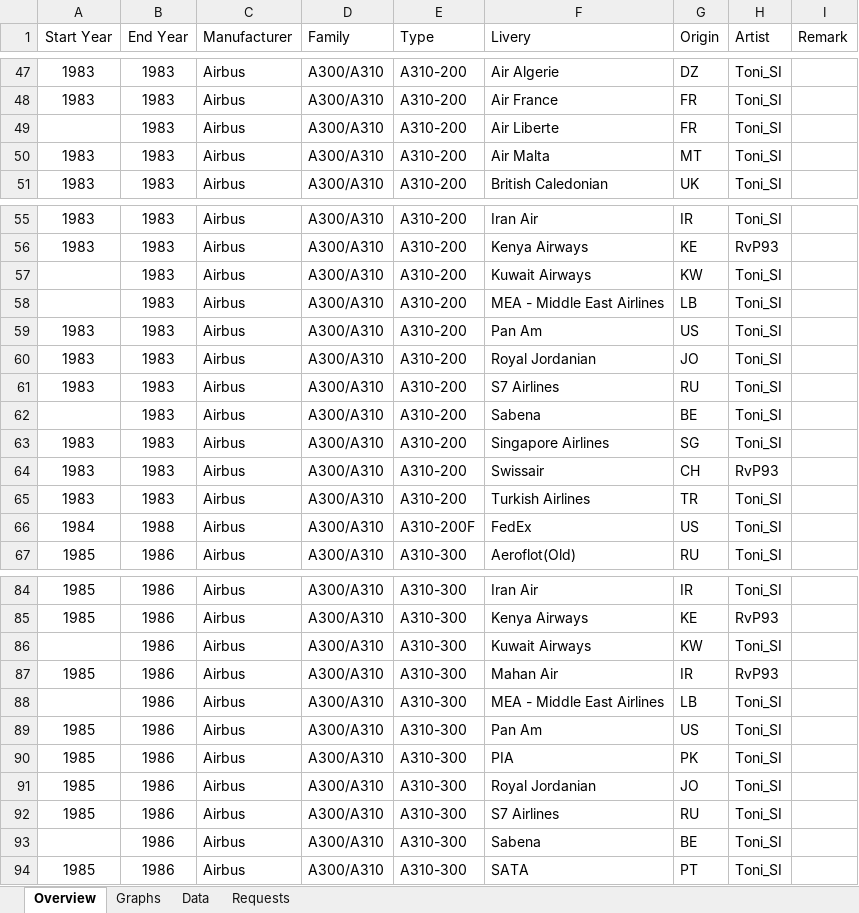
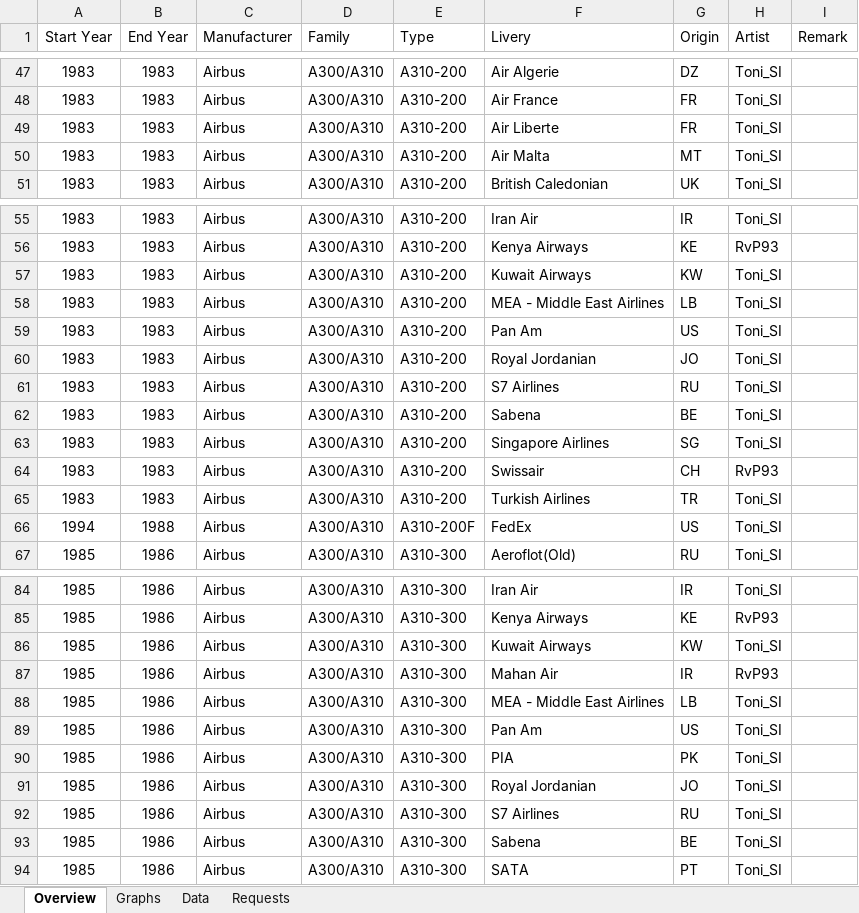
Before and after one commit to RvP93/WorldAirlinersSet, an Excel workbook: documentation/WAS Tracking Table.xlsx, sheet Overview, drawn as a sheet; only a part is shown, gaps mark what is left out; values as stored, in another font and other column widths than the file's, no borders; table styles not drawn; the diff covers the shown part only; the diff names each change by its address in the sheet, - before the commit and + after, or states it on an @@ line.

```diff
--- a/documentation/WAS Tracking Table.xlsx (sheet Overview)
+++ b/documentation/WAS Tracking Table.xlsx (sheet Overview)
-A49 (Start Year): (empty)
+A49 (Start Year): 1983
-A57:A58 (Start Year): (empty)
+A57:A58 (Start Year): 1983
-A62 (Start Year): (empty)
+A62 (Start Year): 1983
-A66 (Start Year): 1984
+A66 (Start Year): 1994
-A86 (Start Year): (empty)
+A86 (Start Year): 1985
-A88 (Start Year): (empty)
+A88 (Start Year): 1985
-A93 (Start Year): (empty)
+A93 (Start Year): 1985
```
Also changed, not shown: 1 edited cell elsewhere in this sheet, charts or pictures, documentation/Fixes and overviews.xlsx, 1 other file.
